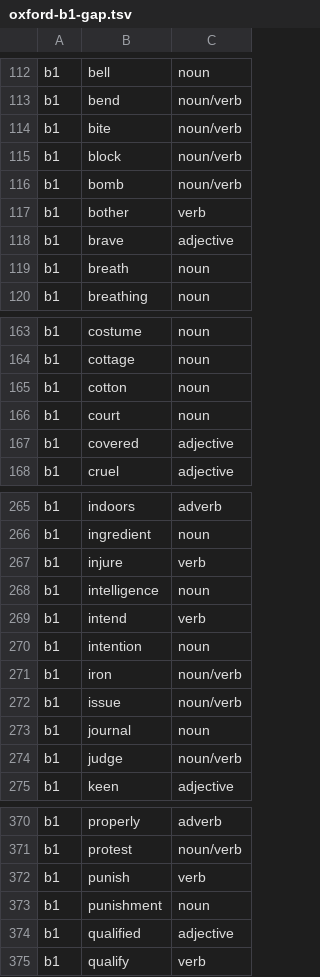
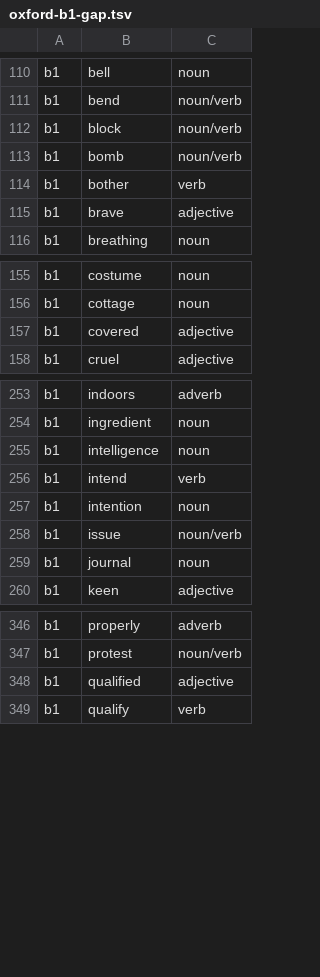
Before and after one commit to Pernath1200/rue-exp, a TSV file: codex/vocab/oxford-b1-gap.tsv, drawn as a sheet; only a part is shown, gaps mark what is left out; the diff covers the shown part only.

```diff
--- a/codex/vocab/oxford-b1-gap.tsv
+++ b/codex/vocab/oxford-b1-gap.tsv
@@ -113,3 +111,2 @@ b1	bell	noun
 b1	bend	noun/verb
-b1	bite	noun/verb
 b1	block	noun/verb
@@ -118,3 +115,2 @@ b1	bother	verb
 b1	brave	adjective
-b1	breath	noun
 b1	breathing	noun
@@ -164,4 +156,2 @@ b1	costume	noun
 b1	cottage	noun
-b1	cotton	noun
-b1	court	noun
 b1	covered	adjective
@@ -266,3 +254,2 @@ b1	indoors	adverb
 b1	ingredient	noun
-b1	injure	verb
 b1	intelligence	noun
@@ -270,6 +257,4 @@ b1	intend	verb
 b1	intention	noun
-b1	iron	noun/verb
 b1	issue	noun/verb
 b1	journal	noun
-b1	judge	noun/verb
 b1	keen	adjective
@@ -371,4 +347,2 @@ b1	properly	adverb
 b1	protest	noun/verb
-b1	punish	verb
-b1	punishment	noun
 b1	qualified	adjective
```
Also changed, not shown: 27 removed rows elsewhere in this file, 6 other files.
